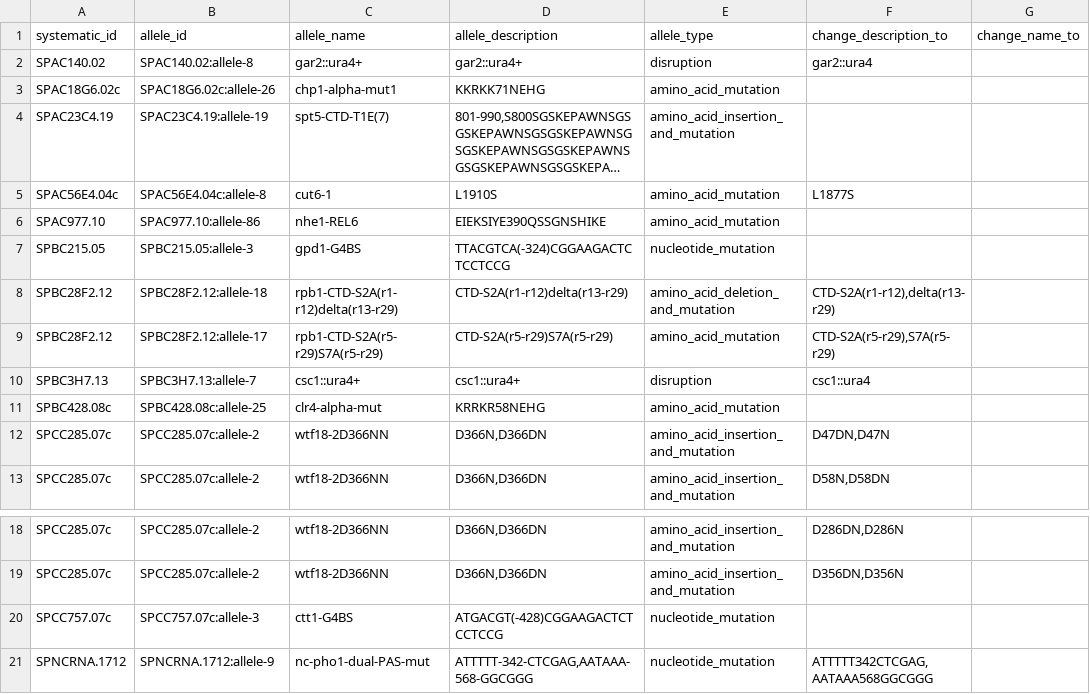
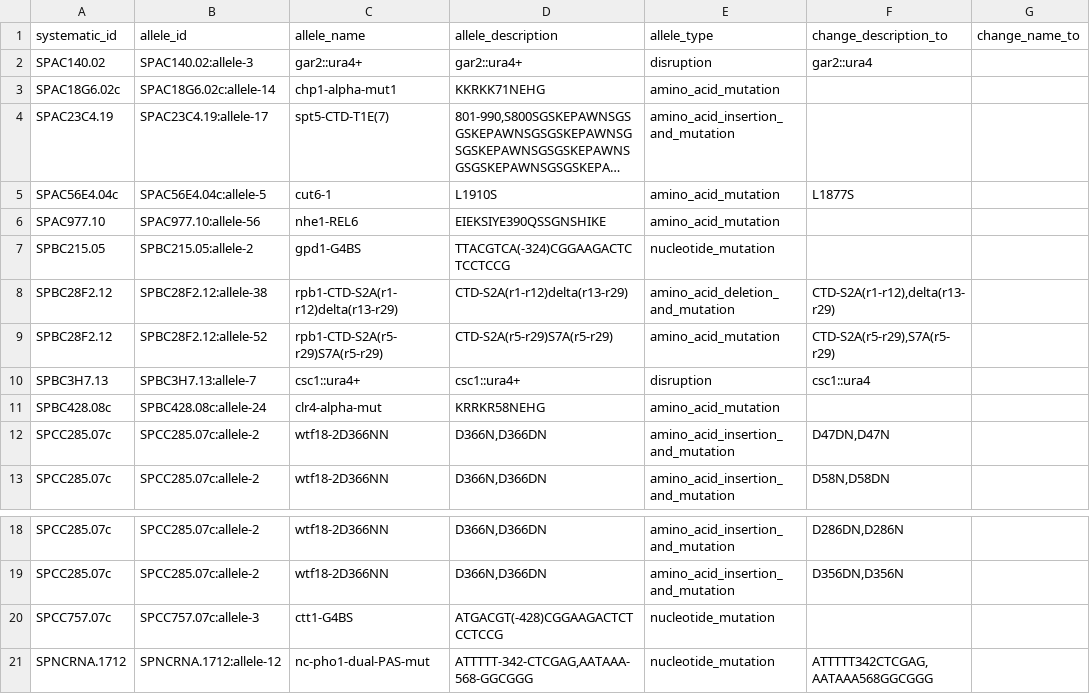
Before and after one commit to pombase/allele_qc, a TSV file: results/allele_auto_fix.tsv, drawn as a sheet; only a part is shown, gaps mark what is left out; long unchanged cells end in …; the diff names each change by its address in the sheet, - before the commit and + after, or states it on an @@ line.

```diff
--- a/results/allele_auto_fix.tsv
+++ b/results/allele_auto_fix.tsv
-B2 (allele_id): SPAC140.02:allele-8
+B2 (allele_id): SPAC140.02:allele-3
-B3 (allele_id): SPAC18G6.02c:allele-26
+B3 (allele_id): SPAC18G6.02c:allele-14
-B4 (allele_id): SPAC23C4.19:allele-19
+B4 (allele_id): SPAC23C4.19:allele-17
-B5 (allele_id): SPAC56E4.04c:allele-8
+B5 (allele_id): SPAC56E4.04c:allele-5
-B6 (allele_id): SPAC977.10:allele-86
+B6 (allele_id): SPAC977.10:allele-56
-B7 (allele_id): SPBC215.05:allele-3
+B7 (allele_id): SPBC215.05:allele-2
-B8 (allele_id): SPBC28F2.12:allele-18
+B8 (allele_id): SPBC28F2.12:allele-38
-B9 (allele_id): SPBC28F2.12:allele-17
+B9 (allele_id): SPBC28F2.12:allele-52
-B11 (allele_id): SPBC428.08c:allele-25
+B11 (allele_id): SPBC428.08c:allele-24
-B21 (allele_id): SPNCRNA.1712:allele-9
+B21 (allele_id): SPNCRNA.1712:allele-12
```
Also changed, not shown: results/allele_cannot_fix_other_errors.tsv, results/protein_modification_cannot_fix_other_errors.tsv, 6 other files.
